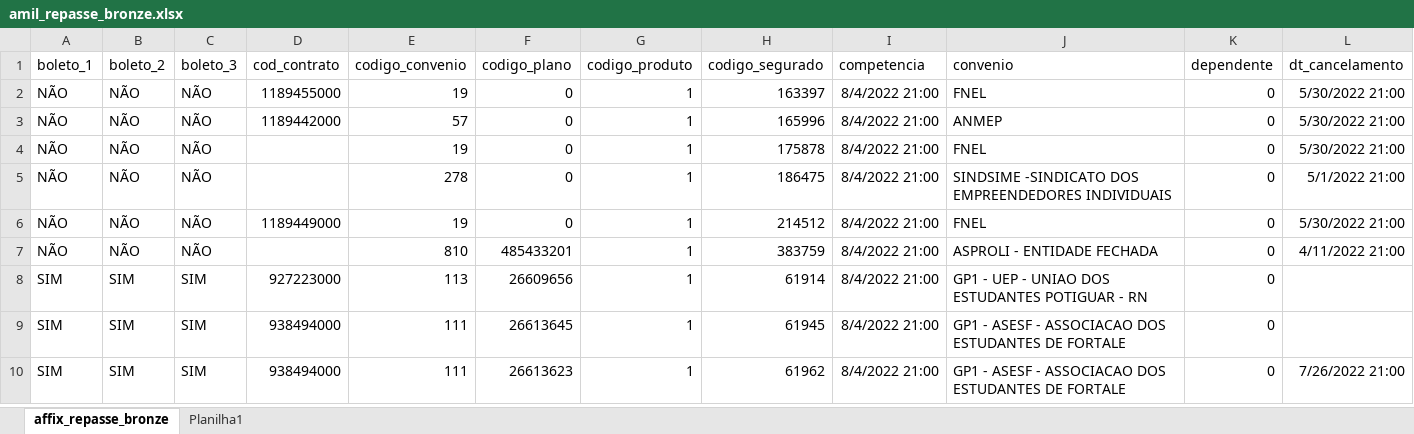
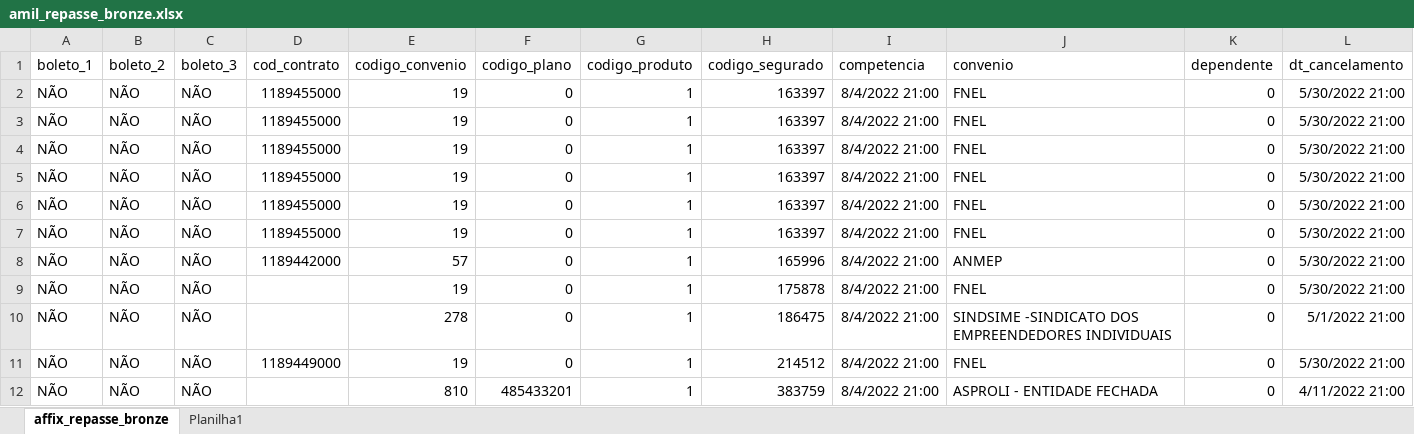
Before and after one commit to API-6-SEMESTRE/Projeto, an Excel workbook: data_sources/amil_repasse_bronze.xlsx, sheet affix_repasse_bronze, drawn as a sheet; only a part is shown; the shorter side is filled out with more unchanged rows; values as stored, in another font and other column widths than the file's, no borders; table styles not drawn; rows hold the shown columns only; the diff names each change by its address in the sheet, - before the commit and + after, or states it on an @@ line.

```diff
--- a/data_sources/amil_repasse_bronze.xlsx (sheet affix_repasse_bronze)
+++ b/data_sources/amil_repasse_bronze.xlsx (sheet affix_repasse_bronze)
+row 2: NÃO | NÃO | NÃO | 1189455000 | 19 | 0 | 1 | 163397 | 8/4/2022 21:00 | FNEL | 0 | 5/30/2022 21:00
+row 3: NÃO | NÃO | NÃO | 1189455000 | 19 | 0 | 1 | 163397 | 8/4/2022 21:00 | FNEL | 0 | 5/30/2022 21:00
+row 4: NÃO | NÃO | NÃO | 1189455000 | 19 | 0 | 1 | 163397 | 8/4/2022 21:00 | FNEL | 0 | 5/30/2022 21:00
+row 5: NÃO | NÃO | NÃO | 1189455000 | 19 | 0 | 1 | 163397 | 8/4/2022 21:00 | FNEL | 0 | 5/30/2022 21:00
+row 6: NÃO | NÃO | NÃO | 1189455000 | 19 | 0 | 1 | 163397 | 8/4/2022 21:00 | FNEL | 0 | 5/30/2022 21:00
```
Also changed, not shown: data_sources/amil_mensalidade_bronze.xlsx, 9 other files.
